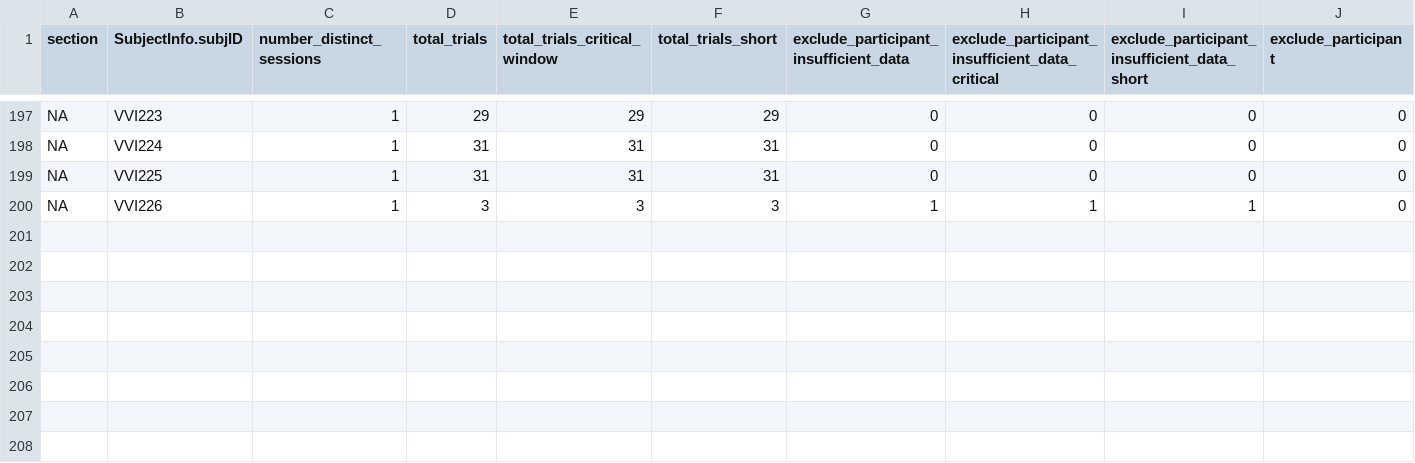
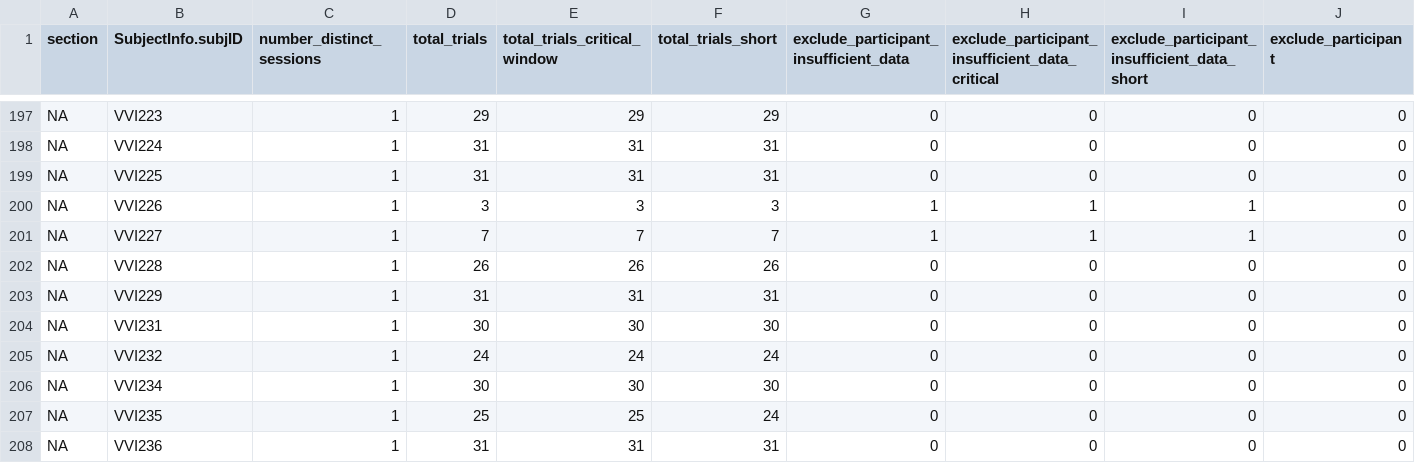
Before and after one commit to vislearnlab/visual-precision, a CSV file: data/main/processed_data/level-participant_added-trials_data.csv, drawn as a sheet; only a part is shown, gaps mark what is left out; rows hold the shown columns only; the diff names each change by its address in the sheet, - before the commit and + after, or states it on an @@ line.

Commit message:
updated data

```diff
--- a/data/main/processed_data/level-participant_added-trials_data.csv
+++ b/data/main/processed_data/level-participant_added-trials_data.csv
+row 201: NA | VVI227 | 1 | 7 | 7 | 7 | 1 | 1 | 1 | 0
+row 202: NA | VVI228 | 1 | 26 | 26 | 26 | 0 | 0 | 0 | 0
+row 203: NA | VVI229 | 1 | 31 | 31 | 31 | 0 | 0 | 0 | 0
+row 204: NA | VVI231 | 1 | 30 | 30 | 30 | 0 | 0 | 0 | 0
+row 205: NA | VVI232 | 1 | 24 | 24 | 24 | 0 | 0 | 0 | 0
+row 206: NA | VVI234 | 1 | 30 | 30 | 30 | 0 | 0 | 0 | 0
+row 207: NA | VVI235 | 1 | 25 | 25 | 24 | 0 | 0 | 0 | 0
+row 208: NA | VVI236 | 1 | 31 | 31 | 31 | 0 | 0 | 0 | 0
```
Also changed, not shown: 2 other files.
